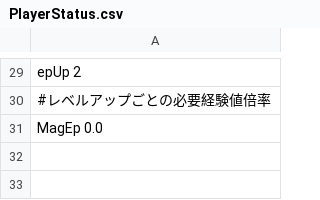
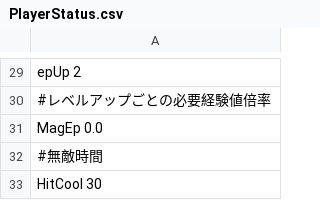
Before and after one commit to HigaTakehiro/GraduationWork, a CSV file: Engine/Resources/GameData/PlayerStatus.csv, drawn as a sheet; only a part is shown, gaps mark what is left out; the diff names each change by its address in the sheet, - before the commit and + after, or states it on an @@ line.

```diff
--- a/Engine/Resources/GameData/PlayerStatus.csv
+++ b/Engine/Resources/GameData/PlayerStatus.csv
+row 32: #無敵時間
+row 33: HitCool 30
```
Also changed, not shown: 2 other files.
